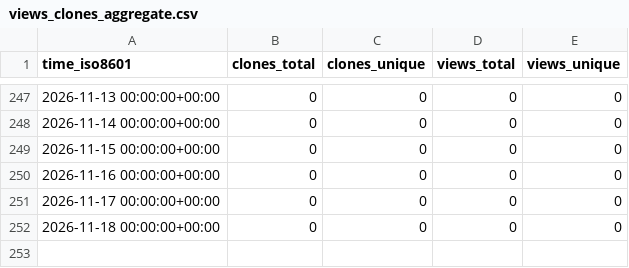
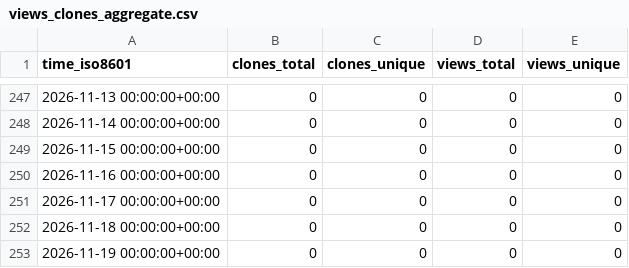
Before and after one commit to arikusi/repo-stats, a CSV file: arikusi/arikusi-marketplace/ghrs-data/views_clones_aggregate.csv, drawn as a sheet; only a part is shown, gaps mark what is left out; the diff names each change by its address in the sheet, - before the commit and + after, or states it on an @@ line.

```diff
--- a/arikusi/arikusi-marketplace/ghrs-data/views_clones_aggregate.csv
+++ b/arikusi/arikusi-marketplace/ghrs-data/views_clones_aggregate.csv
+row 253: 2026-11-19 00:00:00+00:00 | 0 | 0 | 0 | 0
```
Also changed, not shown: 1 other file.
